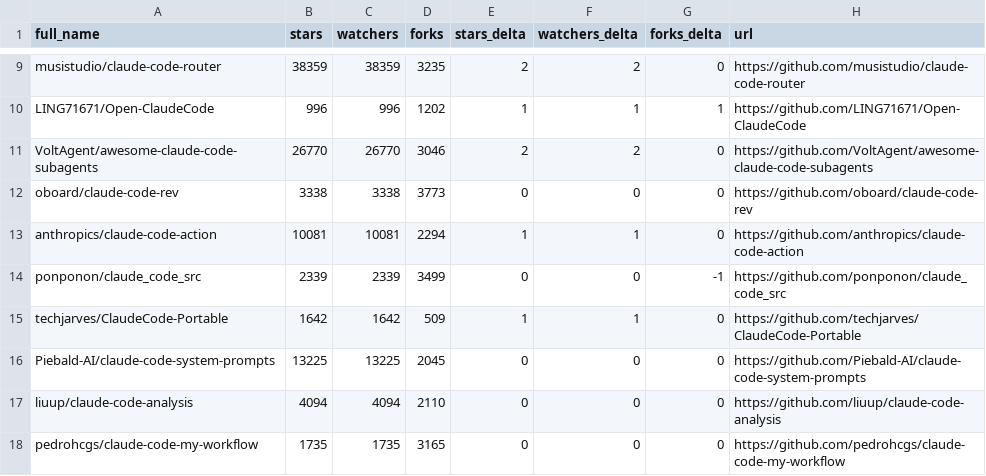
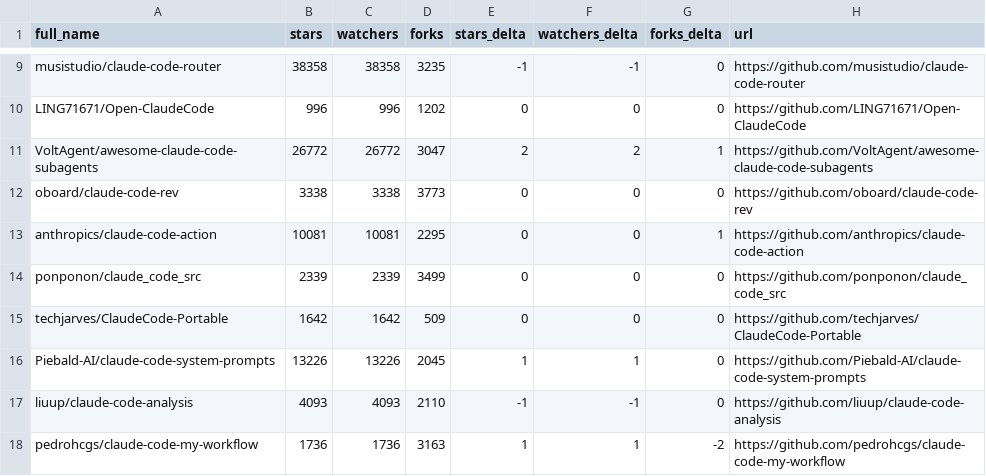
Before and after one commit to g2goose/awesome-claude-code, a CSV file: data/repo-ticker.csv, drawn as a sheet; only a part is shown, gaps mark what is left out; the diff covers the shown part only; the diff names each change by its address in the sheet, - before the commit and + after, or states it on an @@ line.

```diff
--- a/data/repo-ticker.csv
+++ b/data/repo-ticker.csv
-B9 (stars): 38359
+B9 (stars): 38358
-C9 (watchers): 38359
+C9 (watchers): 38358
-E9 (stars_delta): 2
+E9 (stars_delta): -1
-F9 (watchers_delta): 2
+F9 (watchers_delta): -1
-E10 (stars_delta): 1
+E10 (stars_delta): 0
-F10 (watchers_delta): 1
+F10 (watchers_delta): 0
-G10 (forks_delta): 1
+G10 (forks_delta): 0
-B11 (stars): 26770
+B11 (stars): 26772
-C11 (watchers): 26770
+C11 (watchers): 26772
-D11 (forks): 3046
+D11 (forks): 3047
-G11 (forks_delta): 0
+G11 (forks_delta): 1
-D13 (forks): 2294
+D13 (forks): 2295
-E13 (stars_delta): 1
+E13 (stars_delta): 0
-F13 (watchers_delta): 1
+F13 (watchers_delta): 0
-G13 (forks_delta): 0
+G13 (forks_delta): 1
-G14 (forks_delta): -1
+G14 (forks_delta): 0
-E15 (stars_delta): 1
+E15 (stars_delta): 0
-F15 (watchers_delta): 1
+F15 (watchers_delta): 0
-B16 (stars): 13225
+B16 (stars): 13226
-C16 (watchers): 13225
+C16 (watchers): 13226
-E16 (stars_delta): 0
+E16 (stars_delta): 1
-F16 (watchers_delta): 0
+F16 (watchers_delta): 1
-B17 (stars): 4094
+B17 (stars): 4093
-C17 (watchers): 4094
+C17 (watchers): 4093
-E17 (stars_delta): 0
+E17 (stars_delta): -1
-F17 (watchers_delta): 0
+F17 (watchers_delta): -1
-B18 (stars): 1735
+B18 (stars): 1736
-C18 (watchers): 1735
+C18 (watchers): 1736
-D18 (forks): 3165
+D18 (forks): 3163
-E18 (stars_delta): 0
+E18 (stars_delta): 1
-F18 (watchers_delta): 0
+F18 (watchers_delta): 1
-G18 (forks_delta): 0
+G18 (forks_delta): -2
```
Also changed, not shown: 2 added rows, 2 removed rows, 3 moved rows and 119 edited cells elsewhere in this file, 4 other files.
